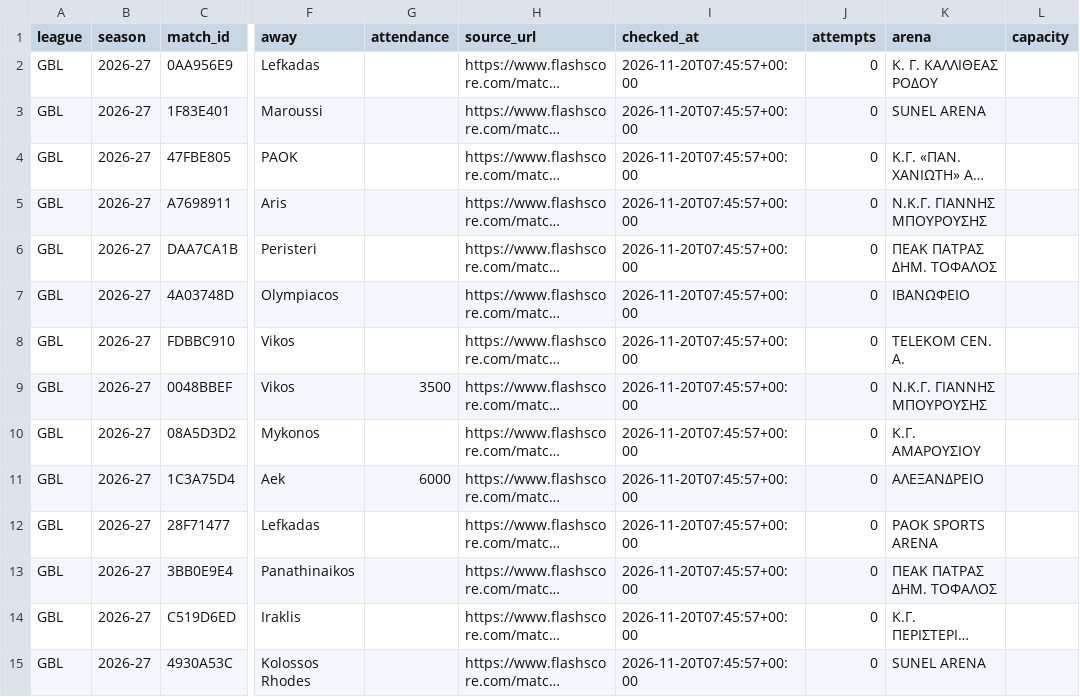
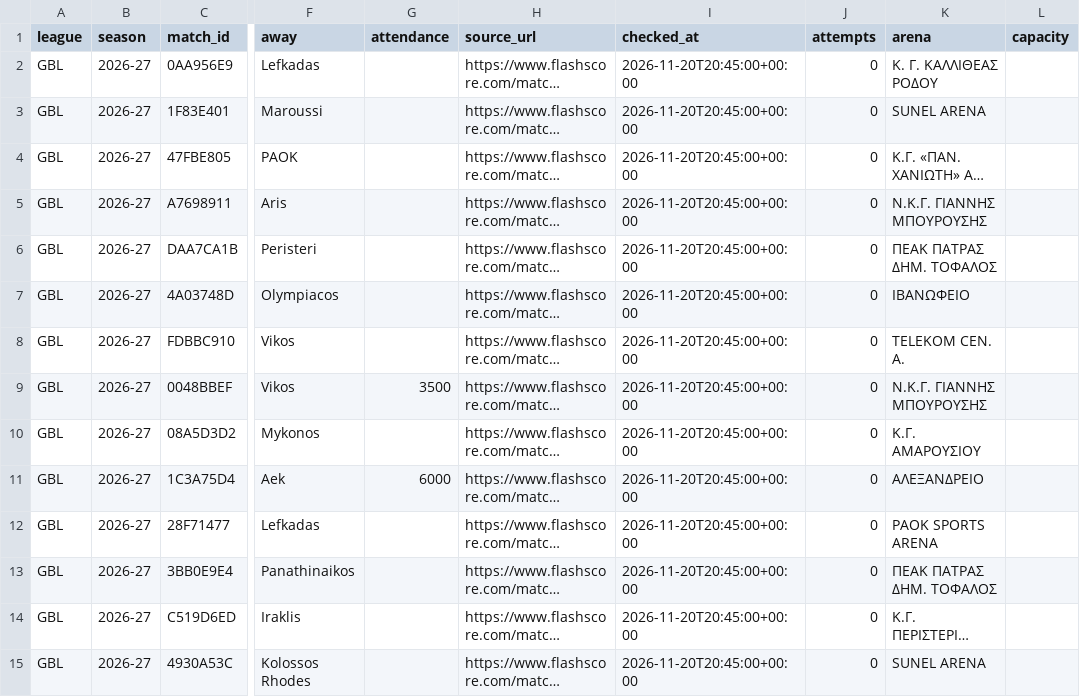
Before and after one commit to andriuspanama/ACBattendance, a CSV file: data/gre/matches.csv, drawn as a sheet; only a part is shown, gaps mark what is left out; long unchanged cells end in …; the diff covers the shown part only; the diff names each change by its address in the sheet, - before the commit and + after, or states it on an @@ line.

```diff
--- a/data/gre/matches.csv
+++ b/data/gre/matches.csv
-I2:I15 (checked_at): 2026-11-20T07:45:57+00:00
+I2:I15 (checked_at): 2026-11-20T20:45:00+00:00
```
Also changed, not shown: 35 edited cells elsewhere in this file, 3 other files.
